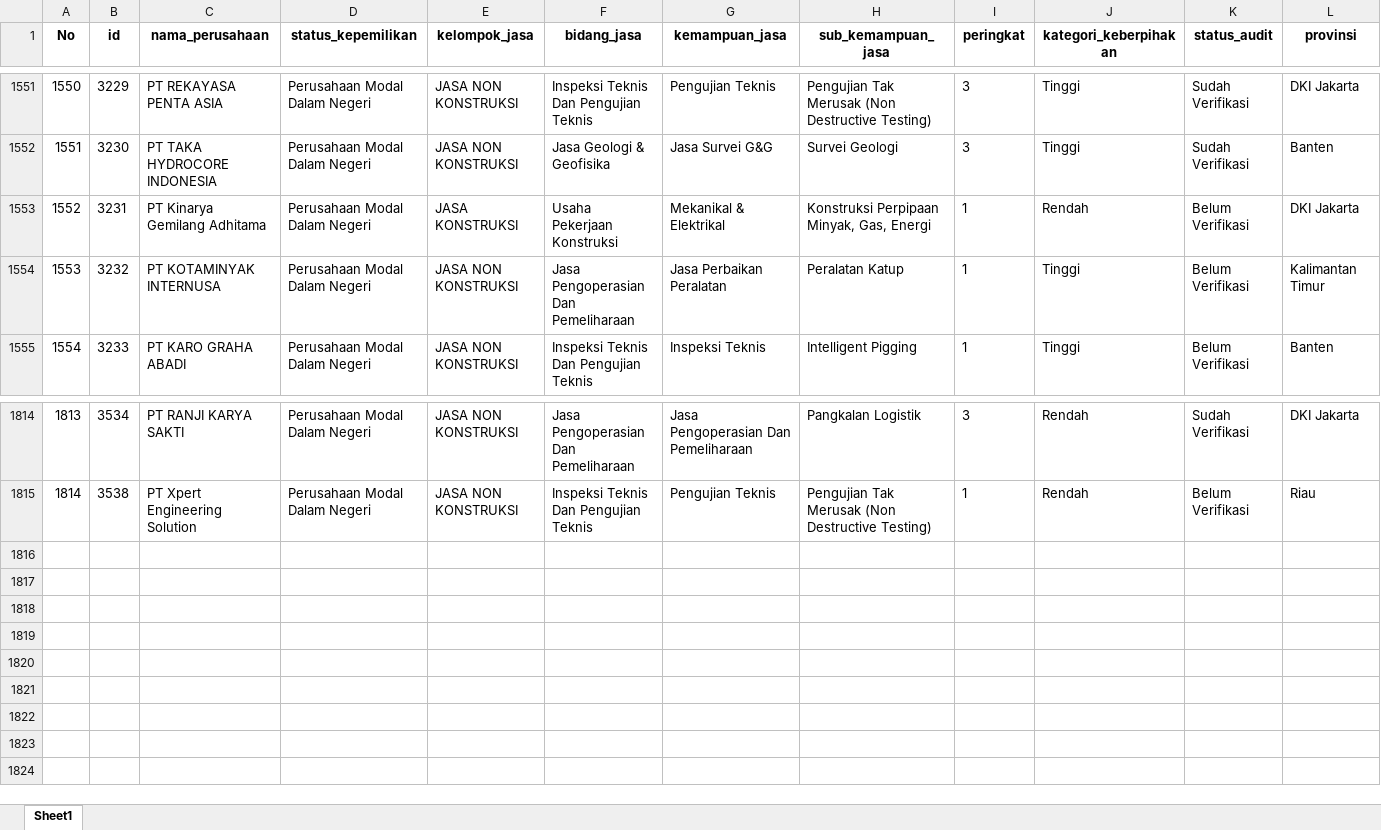
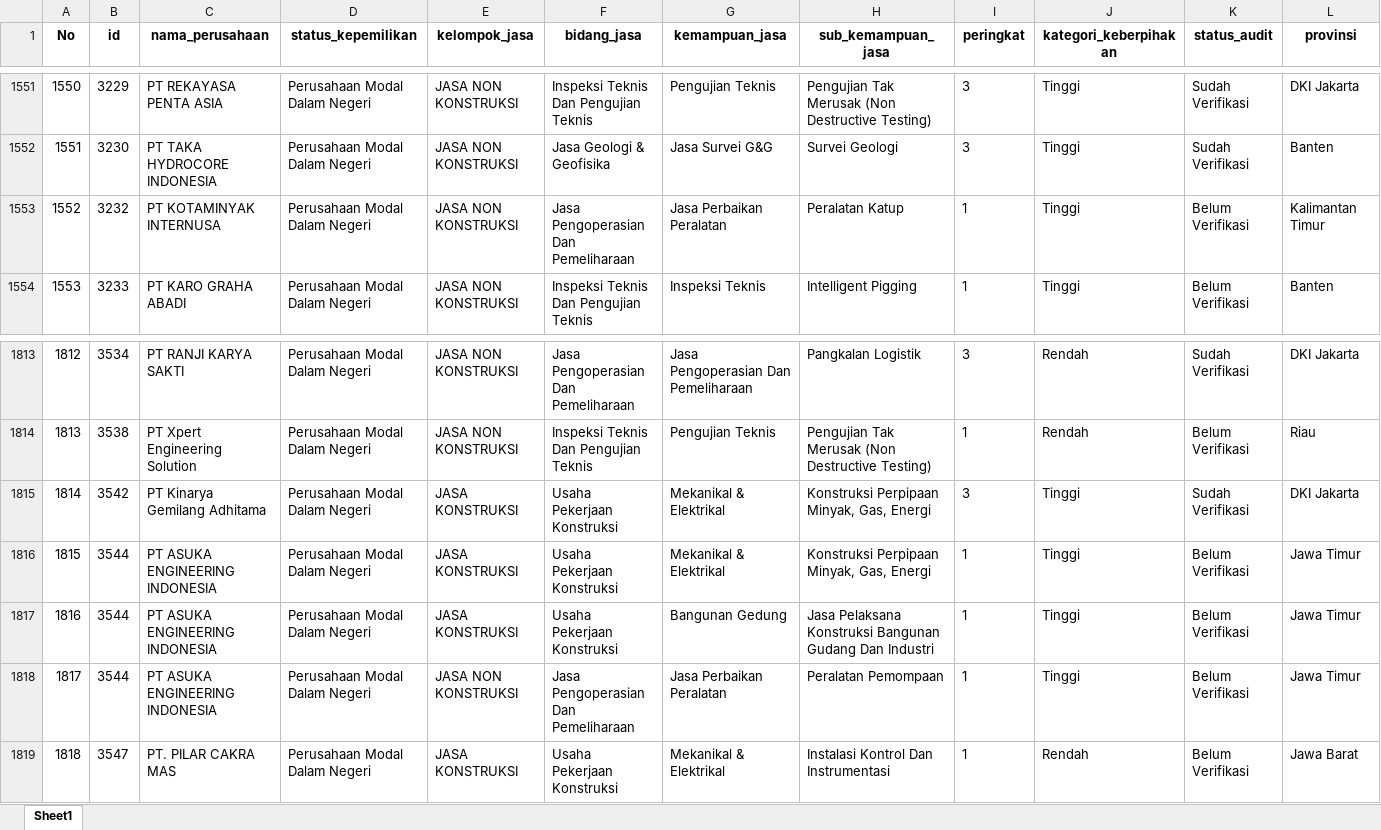
Before and after one commit to Kevinurfamily/mdco, an Excel workbook: result_copilot_kb/apdn_jasa.xlsx, sheet Sheet1, drawn as a sheet; only a part is shown, gaps mark what is left out; values as stored, in another font and other column widths than the file's, no borders; removed rows and columns are numbered as before the commit, all else as after; rows hold the shown columns only; the diff names each change by its address in the sheet, - before the commit and + after, or states it on an @@ line.

Commit message:
Auto-update data scraping harian & index.html

```diff
--- a/result_copilot_kb/apdn_jasa.xlsx (sheet Sheet1)
+++ b/result_copilot_kb/apdn_jasa.xlsx (sheet Sheet1)
-row 1553: 1552 | 3231 | PT Kinarya Gemilang Adhitama | Perusahaan Modal Dalam Negeri | JASA KONSTRUKSI | Usaha Pekerjaan Konstruksi | Mekanikal & Elektrikal | Konstruksi Perpipaan Minyak, Gas, Energi | 1 | Rendah | Belum Verifikasi | DKI Jakarta
@@ column A (No) renumbered between rows 1553 and 1814 @@
+row 1815: 1814 | 3542 | PT Kinarya Gemilang Adhitama | Perusahaan Modal Dalam Negeri | JASA KONSTRUKSI | Usaha Pekerjaan Konstruksi | Mekanikal & Elektrikal | Konstruksi Perpipaan Minyak, Gas, Energi | 3 | Tinggi | Sudah Verifikasi | DKI Jakarta
+row 1816: 1815 | 3544 | PT ASUKA ENGINEERING INDONESIA | Perusahaan Modal Dalam Negeri | JASA KONSTRUKSI | Usaha Pekerjaan Konstruksi | Mekanikal & Elektrikal | Konstruksi Perpipaan Minyak, Gas, Energi | 1 | Tinggi | Belum Verifikasi | Jawa Timur
+row 1817: 1816 | 3544 | PT ASUKA ENGINEERING INDONESIA | Perusahaan Modal Dalam Negeri | JASA KONSTRUKSI | Usaha Pekerjaan Konstruksi | Bangunan Gedung | Jasa Pelaksana Konstruksi Bangunan Gudang Dan Industri | 1 | Tinggi | Belum Verifikasi | Jawa Timur
+row 1818: 1817 | 3544 | PT ASUKA ENGINEERING INDONESIA | Perusahaan Modal Dalam Negeri | JASA NON KONSTRUKSI | Jasa Pengoperasian Dan Pemeliharaan | Jasa Perbaikan Peralatan | Peralatan Pemompaan | 1 | Tinggi | Belum Verifikasi | Jawa Timur
+row 1819: 1818 | 3547 | PT. PILAR CAKRA MAS | Perusahaan Modal Dalam Negeri | JASA KONSTRUKSI | Usaha Pekerjaan Konstruksi | Mekanikal & Elektrikal | Instalasi Kontrol Dan Instrumentasi | 1 | Rendah | Belum Verifikasi | Jawa Barat
```
Also changed, not shown: result_copilot_kb/apdn_barang.xlsx, 1 other file.
